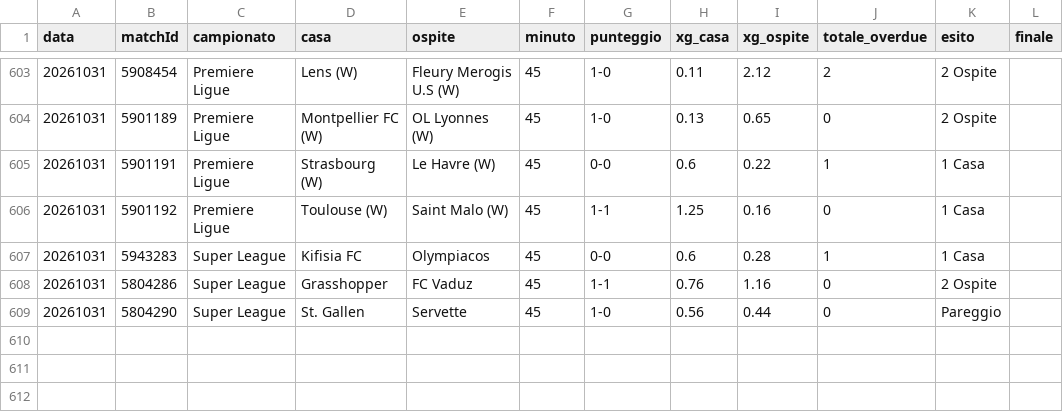
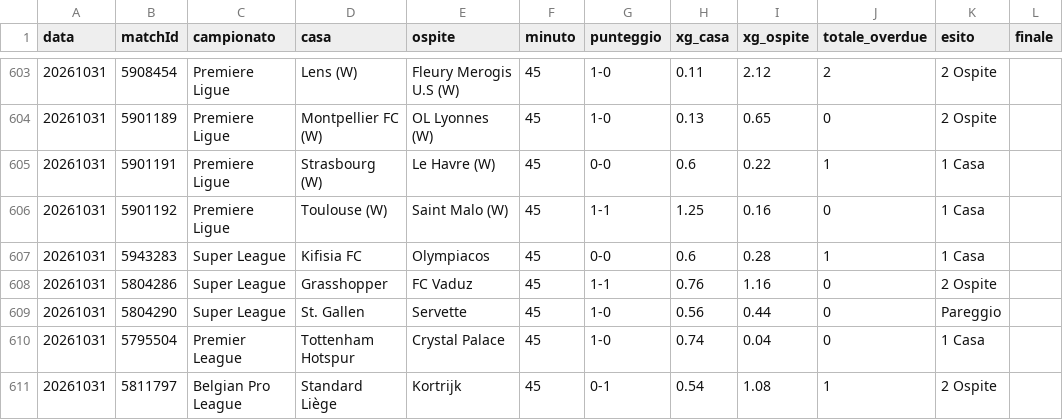
Before and after one commit to edbass1/xg-overdue-live, a CSV file: storico.csv, drawn as a sheet; only a part is shown, gaps mark what is left out.

```diff
--- a/storico.csv
+++ b/storico.csv
@@ -609 +609,3 @@ data;matchId;campionato;casa;ospite;minuto;punteggio;xg_casa;xg_ospite;totale_ov
 20261031;5804290;Super League;St. Gallen;Servette;45;1-0;0.56;0.44;0;Pareggio;
+20261031;5795504;Premier League;Tottenham Hotspur;Crystal Palace;45;1-0;0.74;0.04;0;1 Casa;
+20261031;5811797;Belgian Pro League;Standard Liège;Kortrijk;45;0-1;0.54;1.08;1;2 Ospite;
```
Also changed, not shown: 3 other files.
